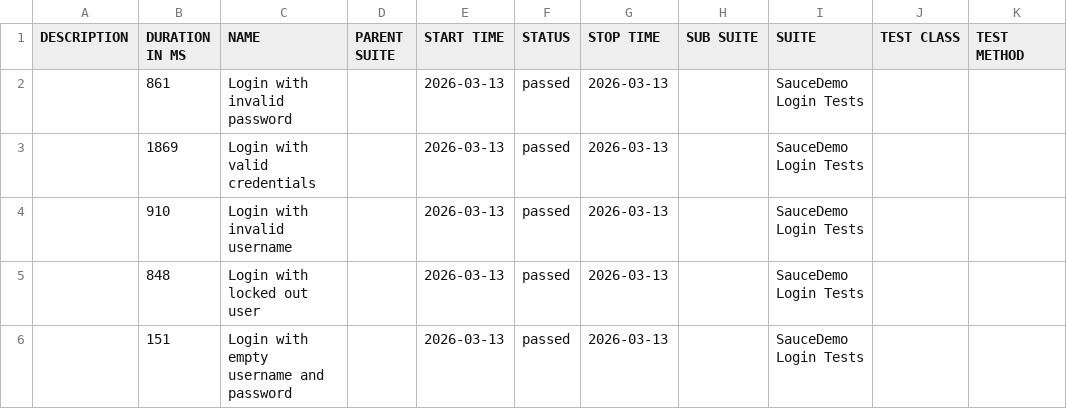
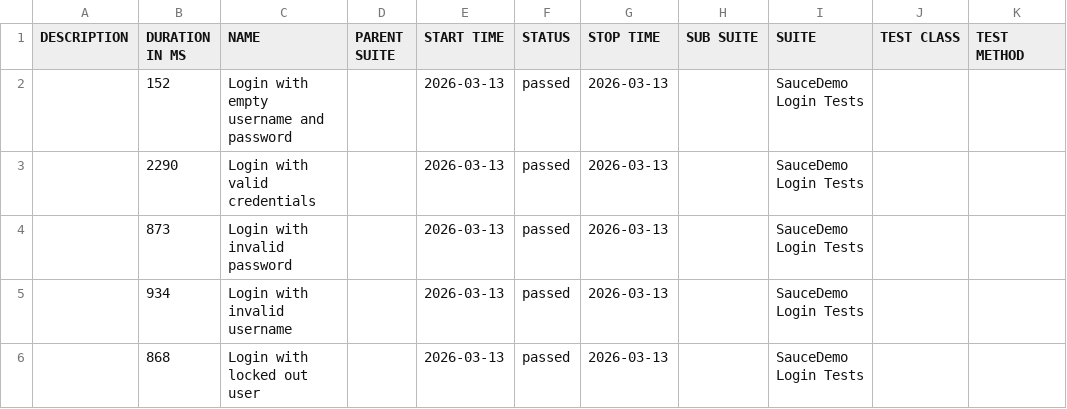
Before and after one commit to ParasOli/saucedemo-ui-automation, a CSV file: data/suites.csv, drawn as a sheet.

```diff
--- a/data/suites.csv
+++ b/data/suites.csv
@@ -1,6 +1,6 @@
 "DESCRIPTION","DURATION IN MS","NAME","PARENT SUITE","START TIME","STATUS","STOP TIME","SUB SUITE","SUITE","TEST CLASS","TEST METHOD"
-"","861","Login with invalid password","","2026-03-13","passed","2026-03-13","","SauceDemo Login Tests","",""
-"","1869","Login with valid credentials","","2026-03-13","passed","2026-03-13","","SauceDemo Login Tests","",""
-"","910","Login with invalid username","","2026-03-13","passed","2026-03-13","","SauceDemo Login Tests","",""
-"","848","Login with locked out user","","2026-03-13","passed","2026-03-13","","SauceDemo Login Tests","",""
-"","151","Login with empty username and password","","2026-03-13","passed","2026-03-13","","SauceDemo Login Tests","",""
+"","152","Login with empty username and password","","2026-03-13","passed","2026-03-13","","SauceDemo Login Tests","",""
+"","2290","Login with valid credentials","","2026-03-13","passed","2026-03-13","","SauceDemo Login Tests","",""
+"","873","Login with invalid password","","2026-03-13","passed","2026-03-13","","SauceDemo Login Tests","",""
+"","934","Login with invalid username","","2026-03-13","passed","2026-03-13","","SauceDemo Login Tests","",""
+"","868","Login with locked out user","","2026-03-13","passed","2026-03-13","","SauceDemo Login Tests","",""
```
Also changed, not shown: 24 other files.
